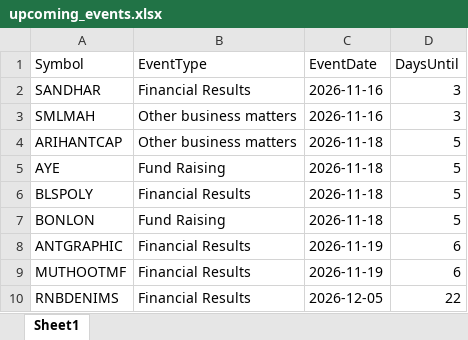
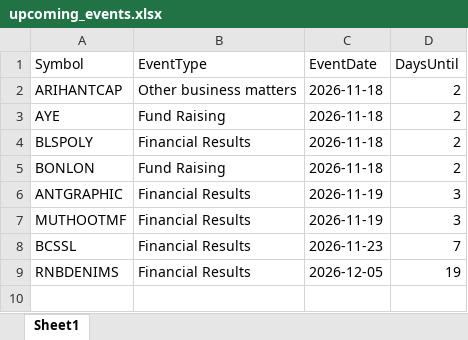
Before and after one commit to drimtiyazkhan/project-shadow, an Excel workbook: data/upcoming_events.xlsx, sheet Sheet1, drawn as a sheet; values as stored, in another font and other column widths than the file's, no borders; removed rows and columns are numbered as before the commit, all else as after; the diff names each change by its address in the sheet, - before the commit and + after, or states it on an @@ line.

```diff
--- a/data/upcoming_events.xlsx (sheet Sheet1)
+++ b/data/upcoming_events.xlsx (sheet Sheet1)
-row 2: SANDHAR | Financial Results | 2026-11-16 | 3
-row 3: SMLMAH | Other business matters | 2026-11-16 | 3
-D2:D5 (DaysUntil): 5
+D2:D5 (DaysUntil): 2
-D6:D7 (DaysUntil): 6
+D6:D7 (DaysUntil): 3
+row 8: BCSSL | Financial Results | 2026-11-23 | 7
-D9 (DaysUntil): 22
+D9 (DaysUntil): 19
```
Also changed, not shown: data/signal_backtest.xlsx, data/watchlist_2026.xlsx.
